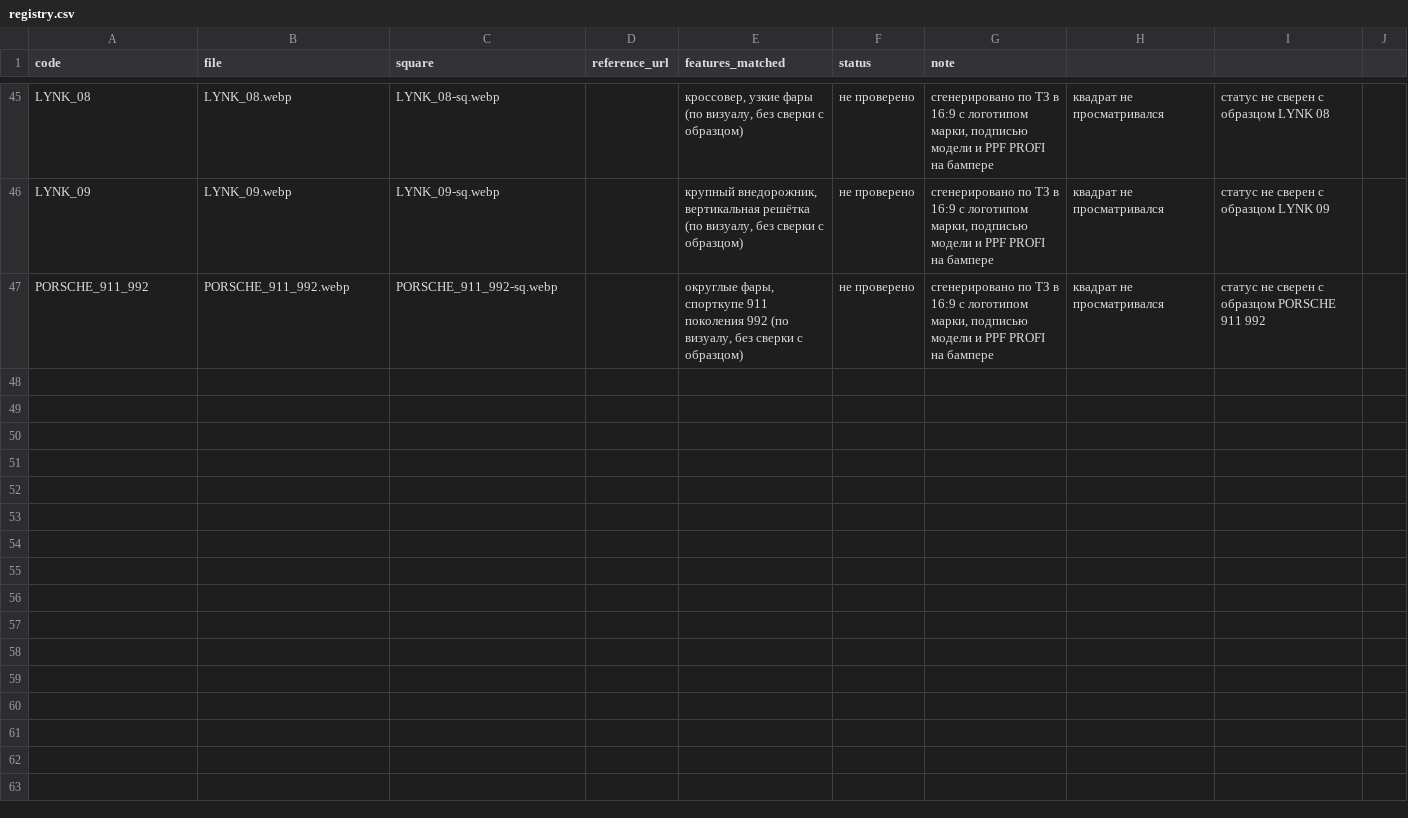
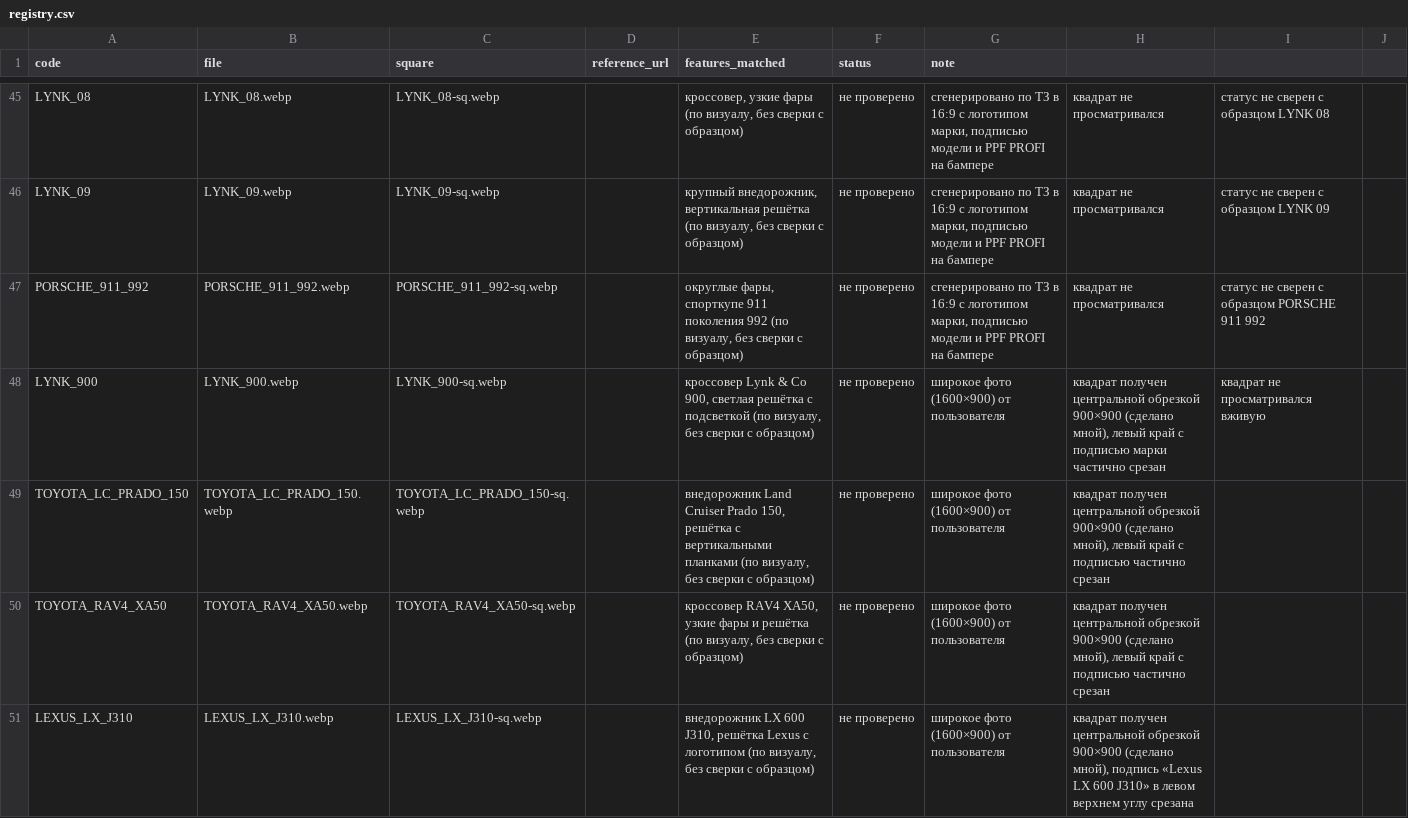
Before and after one commit to ilymorin89-cpu/ppf-profi-v2, a CSV file: public/cars/registry.csv, drawn as a sheet; only a part is shown, gaps mark what is left out; the diff names each change by its address in the sheet, - before the commit and + after, or states it on an @@ line.

```diff
--- a/public/cars/registry.csv
+++ b/public/cars/registry.csv
+row 48: LYNK_900 | LYNK_900.webp | LYNK_900-sq.webp |  | кроссовер Lynk & Co 900, светлая решётка с подсветкой (по визуалу, без сверки с образцом) | не проверено | широкое фото (1600×900) от пользователя | квадрат получен центральной обрезкой 900×900 (сделано мной), левый край с подписью марки частично срезан | квадрат не просматривался вживую
+row 49: TOYOTA_LC_PRADO_150 | TOYOTA_LC_PRADO_150.webp | TOYOTA_LC_PRADO_150-sq.webp |  | внедорожник Land Cruiser Prado 150, решётка с вертикальными планками (по визуалу, без сверки с образцом) | не проверено | широкое фото (1600×900) от пользователя | квадрат получен центральной обрезкой 900×900 (сделано мной), левый край с подписью частично срезан
+row 50: TOYOTA_RAV4_XA50 | TOYOTA_RAV4_XA50.webp | TOYOTA_RAV4_XA50-sq.webp |  | кроссовер RAV4 XA50, узкие фары и решётка (по визуалу, без сверки с образцом) | не проверено | широкое фото (1600×900) от пользователя | квадрат получен центральной обрезкой 900×900 (сделано мной), левый край с подписью частично срезан
+row 51: LEXUS_LX_J310 | LEXUS_LX_J310.webp | LEXUS_LX_J310-sq.webp |  | внедорожник LX 600 J310, решётка Lexus с логотипом (по визуалу, без сверки с образцом) | не проверено | широкое фото (1600×900) от пользователя | квадрат получен центральной обрезкой 900×900 (сделано мной), подпись «Lexus LX 600 J310» в левом верхнем углу срезана
```
Also changed, not shown: 8 other files.
